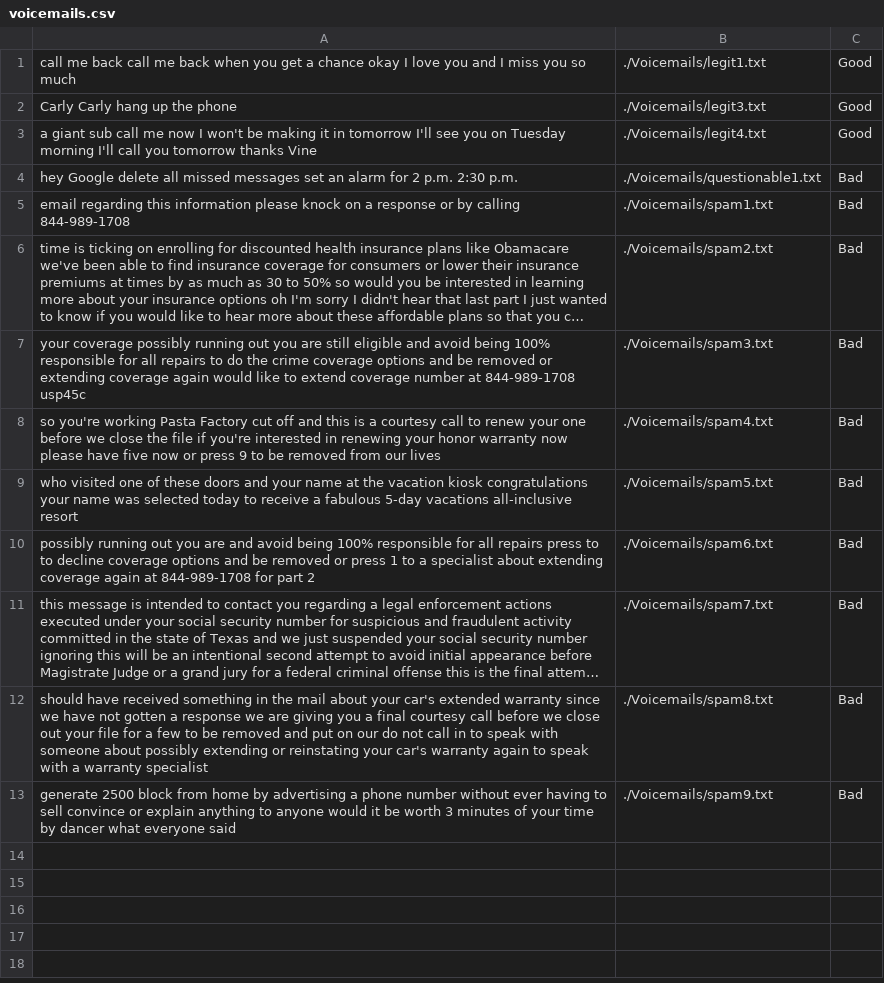
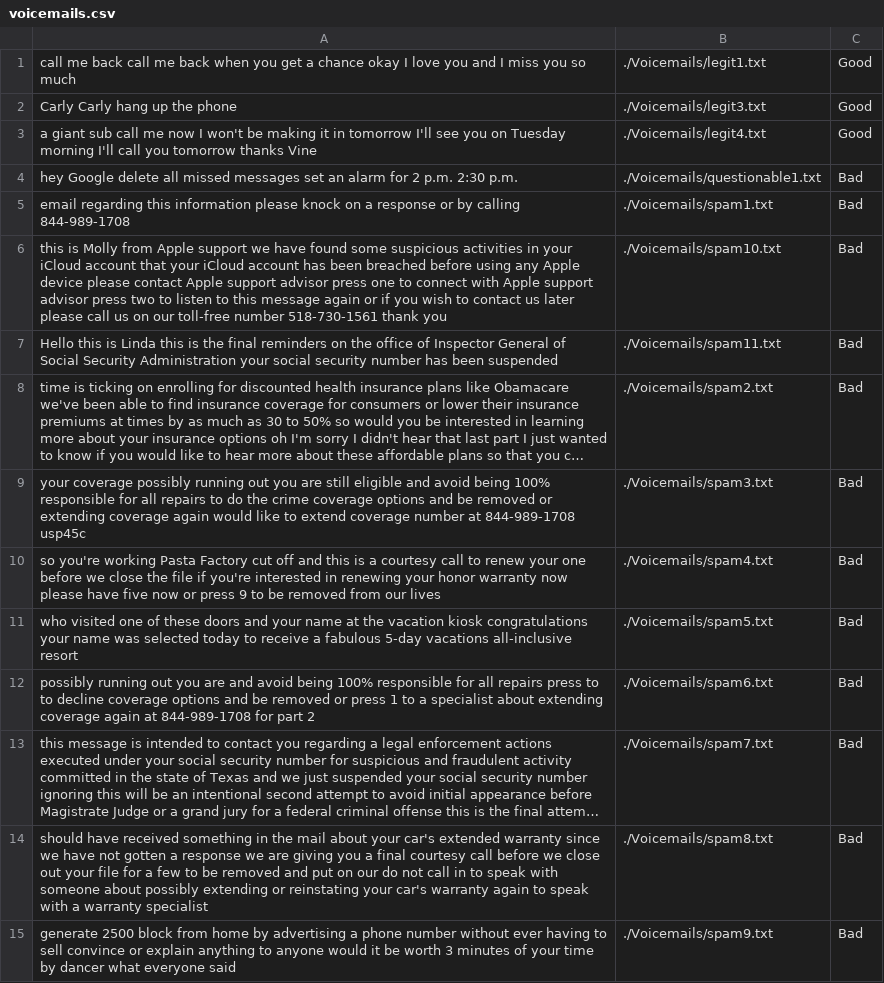
Before and after one commit to pandaxChris/PhoneSpamDetector, a CSV file: voicemails.csv, drawn as a sheet; long unchanged cells end in …; the diff names each change by its address in the sheet, - before the commit and + after, or states it on an @@ line.

```diff
--- a/voicemails.csv
+++ b/voicemails.csv
+row 6: this is Molly from Apple support we have found some suspicious activities in your iCloud account that your iCloud account has been breached before using any Apple device please contact Apple support advisor press one to connect with Apple support advisor press two to listen to this message again or if you wish to contact us later please call us on our toll-free number 518-730-1561 thank you | ./Voicemails/spam10.txt | Bad
+row 7: Hello this is Linda this is the final reminders on the office of Inspector General of Social Security Administration your social security number has been suspended | ./Voicemails/spam11.txt | Bad
```
Also changed, not shown: 5 other files.
